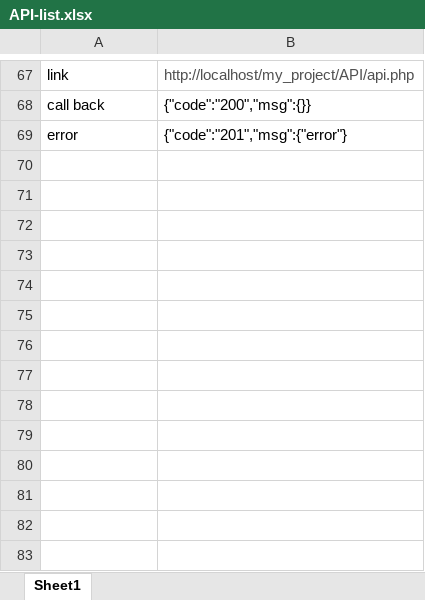
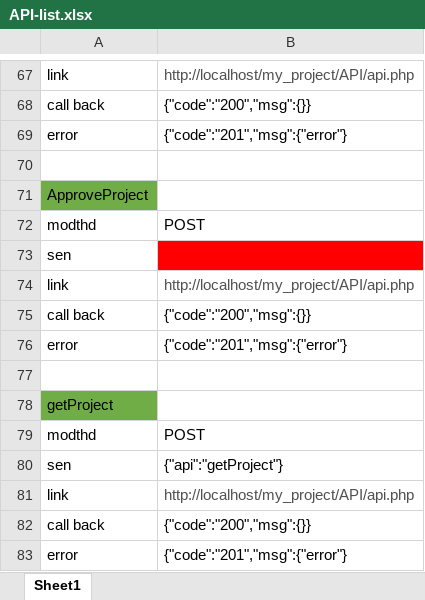
Before and after one commit to khamlar123/lar_php, an Excel workbook: API-list.xlsx, sheet Sheet1, drawn as a sheet; only a part is shown, gaps mark what is left out; values as stored, in another font and other column widths than the file's, no borders; the diff names each change by its address in the sheet, - before the commit and + after, or states it on an @@ line.

```diff
--- a/API-list.xlsx (sheet Sheet1)
+++ b/API-list.xlsx (sheet Sheet1)
+row 70: (empty)
+row 71: ApproveProject
+row 72: modthd | POST
+row 73: sen
+row 74: link | http://localhost/my_project/API/api.php
+row 75: call back | {"code":"200","msg":{}}
+row 76: error | {"code":"201","msg":{"error"}
+row 77: (empty)
+row 78: getProject
+row 79: modthd | POST
+row 80: sen | {"api":"getProject"}
+row 81: link | http://localhost/my_project/API/api.php
+row 82: call back | {"code":"200","msg":{}}
+row 83: error | {"code":"201","msg":{"error"}
```
Also changed, not shown: 9 other files.
